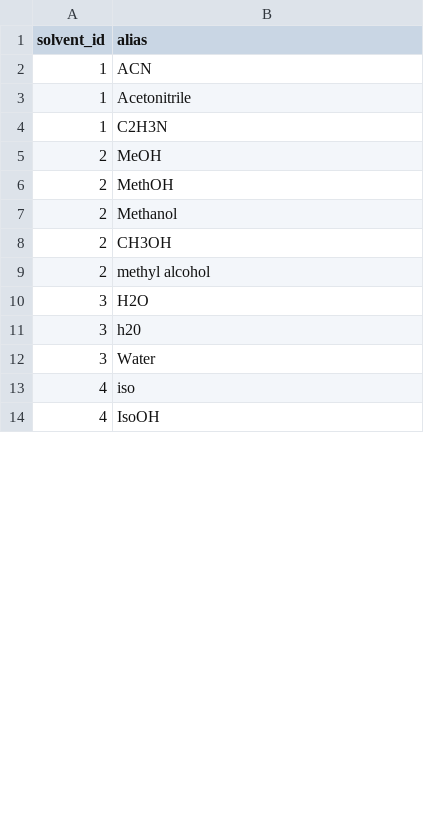
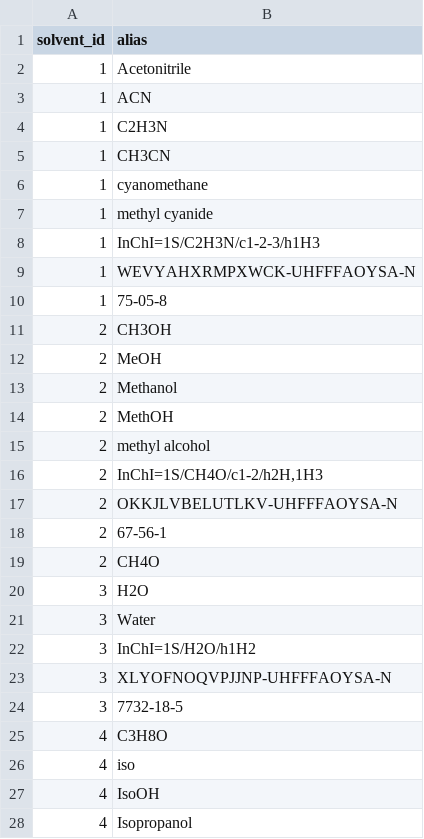
Before and after one commit to usnistgov/dimspec, a CSV file: config/data/demo/solvent_aliases.csv, drawn as a sheet; only a part is shown; the diff covers the shown part only.

Commit message:
Data source updates to bring in line with new schema.

```diff
--- a/config/data/demo/solvent_aliases.csv
+++ b/config/data/demo/solvent_aliases.csv
@@ -1,14 +1,28 @@
 solvent_id,alias
+1,Acetonitrile
 1,ACN
-1,Acetonitrile
 1,C2H3N
+1,CH3CN
+1,cyanomethane
+1,methyl cyanide
+1,InChI=1S/C2H3N/c1-2-3/h1H3
+1,WEVYAHXRMPXWCK-UHFFFAOYSA-N
+1,75-05-8
+2,CH3OH
 2,MeOH
+2,Methanol
 2,MethOH
-2,Methanol
-2,CH3OH
 2,methyl alcohol
+2,"InChI=1S/CH4O/c1-2/h2H,1H3"
+2,OKKJLVBELUTLKV-UHFFFAOYSA-N
+2,67-56-1
+2,CH4O
 3,H2O
-3,h20
 3,Water
+3,InChI=1S/H2O/h1H2
+3,XLYOFNOQVPJJNP-UHFFFAOYSA-N
+3,7732-18-5
+4,C3H8O
 4,iso
 4,IsoOH
+4,Isopropanol
```
Also changed, not shown: 36 added rows, 1 removed row and 4 edited cells elsewhere in this file, config/data/demo/compound_alias_references.csv, config/data/demo/samples.csv, 55 other files.
